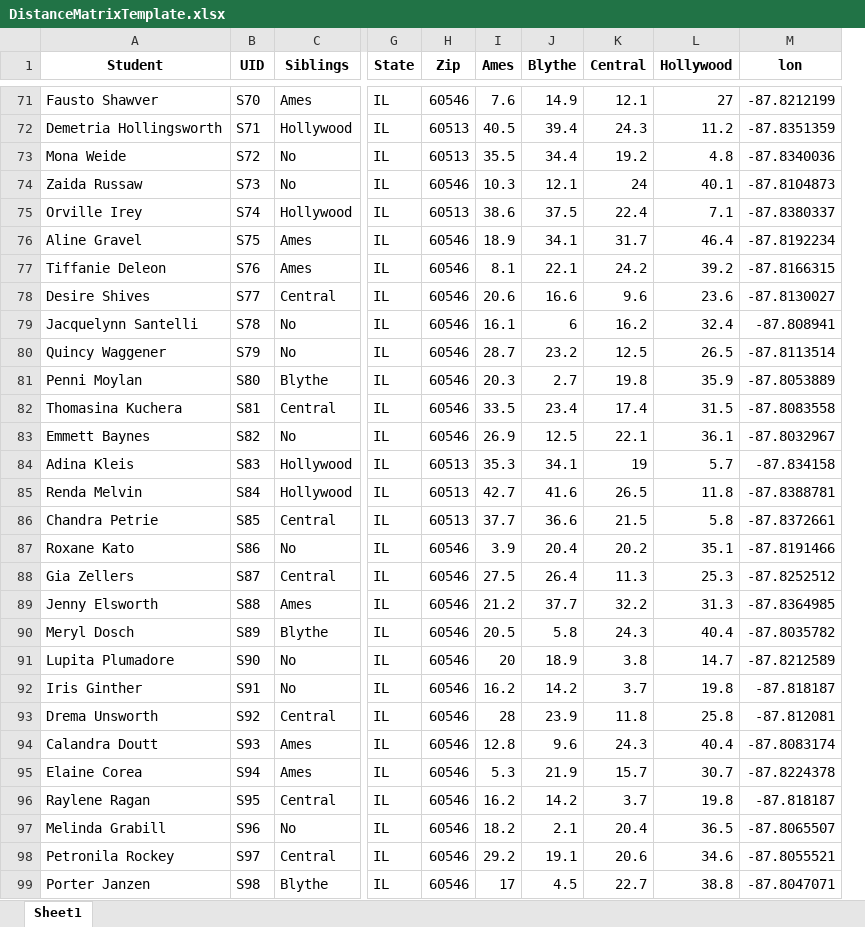
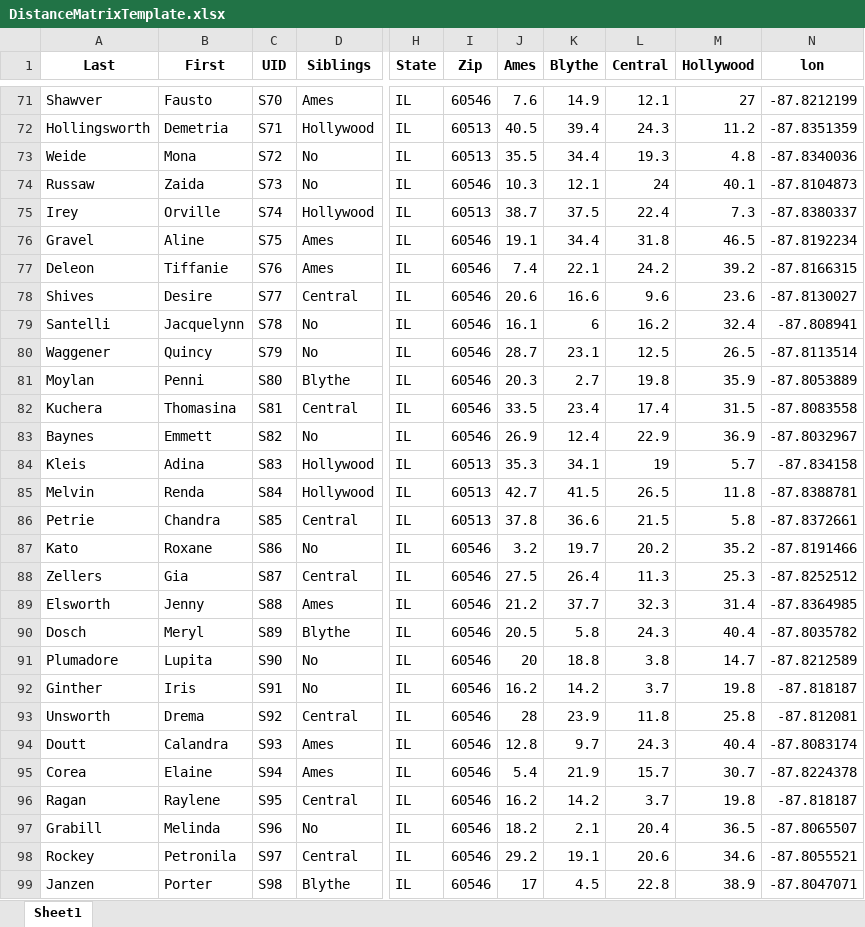
Before and after one commit to j-d-miller/StudentAssignments, an Excel workbook: inst/extdata/DistanceMatrixTemplate.xlsx, sheet Sheet1, drawn as a sheet; only a part is shown, gaps mark what is left out; values as stored, in another font and other column widths than the file's, no borders; removed rows and columns are numbered as before the commit, all else as after; the diff covers the shown part only; the diff names each change by its address in the sheet, - before the commit and + after, or states it on an @@ line.

Commit message:
New Last, First format

```diff
--- a/inst/extdata/DistanceMatrixTemplate.xlsx (sheet Sheet1)
+++ b/inst/extdata/DistanceMatrixTemplate.xlsx (sheet Sheet1)
-column A (Student), rows 71-99: Fausto Shawver | Demetria Hollingsworth | Mona Weide | Zaida Russaw | Orville Irey | Aline Gravel | Tiffanie Deleon | Desire Shives | Jacquelynn Santelli | Quincy Waggener | Penni Moylan | Thomasina Kuchera | Emmett Baynes | Adina Kleis | Renda Melvin | Chandra Petrie | Roxane Kato | Gia Zellers | Jenny Elsworth | Meryl Dosch | Lupita Plumadore | Iris Ginther | Drema Unsworth | Calandra Doutt | Elaine Corea | Raylene Ragan | Melinda Grabill | Petronila Rockey | Porter Janzen
+column A (Last), rows 71-99: Shawver | Hollingsworth | Weide | Russaw | Irey | Gravel | Deleon | Shives | Santelli | Waggener | Moylan | Kuchera | Baynes | Kleis | Melvin | Petrie | Kato | Zellers | Elsworth | Dosch | Plumadore | Ginther | Unsworth | Doutt | Corea | Ragan | Grabill | Rockey | Janzen
+column B (First), rows 71-99: Fausto | Demetria | Mona | Zaida | Orville | Aline | Tiffanie | Desire | Jacquelynn | Quincy | Penni | Thomasina | Emmett | Adina | Renda | Chandra | Roxane | Gia | Jenny | Meryl | Lupita | Iris | Drema | Calandra | Elaine | Raylene | Melinda | Petronila | Porter
-L73 (Central): 19.2
+L73 (Central): 19.3
-J75 (Ames): 38.6
+J75 (Ames): 38.7
-M75 (Hollywood): 7.1
+M75 (Hollywood): 7.3
-J76 (Ames): 18.9
+J76 (Ames): 19.1
-K76 (Blythe): 34.1
+K76 (Blythe): 34.4
-L76 (Central): 31.7
+L76 (Central): 31.8
-M76 (Hollywood): 46.4
+M76 (Hollywood): 46.5
-J77 (Ames): 8.1
+J77 (Ames): 7.4
-K80 (Blythe): 23.2
+K80 (Blythe): 23.1
-K83 (Blythe): 12.5
+K83 (Blythe): 12.4
-L83 (Central): 22.1
+L83 (Central): 22.9
-M83 (Hollywood): 36.1
+M83 (Hollywood): 36.9
-K85 (Blythe): 41.6
+K85 (Blythe): 41.5
-J86 (Ames): 37.7
+J86 (Ames): 37.8
-J87 (Ames): 3.9
+J87 (Ames): 3.2
-K87 (Blythe): 20.4
+K87 (Blythe): 19.7
-M87 (Hollywood): 35.1
+M87 (Hollywood): 35.2
-L89 (Central): 32.2
+L89 (Central): 32.3
-M89 (Hollywood): 31.3
+M89 (Hollywood): 31.4
-K91 (Blythe): 18.9
+K91 (Blythe): 18.8
-K94 (Blythe): 9.6
+K94 (Blythe): 9.7
-J95 (Ames): 5.3
+J95 (Ames): 5.4
-L99 (Central): 22.7
+L99 (Central): 22.8
-M99 (Hollywood): 38.8
+M99 (Hollywood): 38.9
```
Also changed, not shown: 122 edited cells elsewhere in this sheet.
